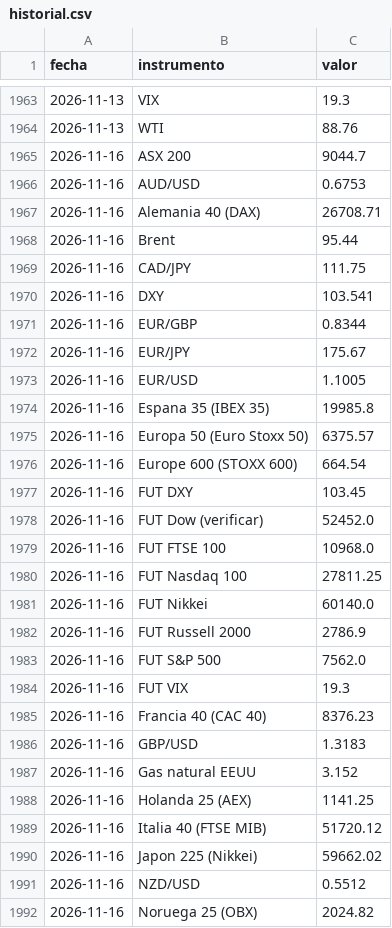
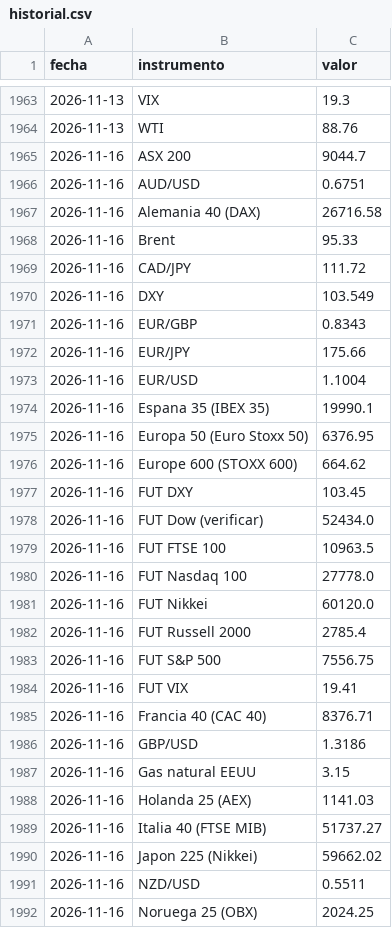
Before and after one commit to mrwaizer/swing-precios, a CSV file: historial.csv, drawn as a sheet; only a part is shown, gaps mark what is left out; the diff covers the shown part only.

```diff
--- a/historial.csv
+++ b/historial.csv
@@ -1965,28 +1965,28 @@ fecha,instrumento,valor
 2026-11-16,ASX 200,9044.7
-2026-11-16,AUD/USD,0.6753
-2026-11-16,Alemania 40 (DAX),26708.71
-2026-11-16,Brent,95.44
-2026-11-16,CAD/JPY,111.75
-2026-11-16,DXY,103.541
-2026-11-16,EUR/GBP,0.8344
-2026-11-16,EUR/JPY,175.67
-2026-11-16,EUR/USD,1.1005
-2026-11-16,Espana 35 (IBEX 35),19985.8
-2026-11-16,Europa 50 (Euro Stoxx 50),6375.57
-2026-11-16,Europe 600 (STOXX 600),664.54
+2026-11-16,AUD/USD,0.6751
+2026-11-16,Alemania 40 (DAX),26716.58
+2026-11-16,Brent,95.33
+2026-11-16,CAD/JPY,111.72
+2026-11-16,DXY,103.549
+2026-11-16,EUR/GBP,0.8343
+2026-11-16,EUR/JPY,175.66
+2026-11-16,EUR/USD,1.1004
+2026-11-16,Espana 35 (IBEX 35),19990.1
+2026-11-16,Europa 50 (Euro Stoxx 50),6376.95
+2026-11-16,Europe 600 (STOXX 600),664.62
 2026-11-16,FUT DXY,103.45
-2026-11-16,FUT Dow (verificar),52452.0
-2026-11-16,FUT FTSE 100,10968.0
-2026-11-16,FUT Nasdaq 100,27811.25
-2026-11-16,FUT Nikkei,60140.0
-2026-11-16,FUT Russell 2000,2786.9
-2026-11-16,FUT S&P 500,7562.0
-2026-11-16,FUT VIX,19.3
-2026-11-16,Francia 40 (CAC 40),8376.23
-2026-11-16,GBP/USD,1.3183
-2026-11-16,Gas natural EEUU,3.152
-2026-11-16,Holanda 25 (AEX),1141.25
-2026-11-16,Italia 40 (FTSE MIB),51720.12
+2026-11-16,FUT Dow (verificar),52434.0
+2026-11-16,FUT FTSE 100,10963.5
+2026-11-16,FUT Nasdaq 100,27778.0
+2026-11-16,FUT Nikkei,60120.0
+2026-11-16,FUT Russell 2000,2785.4
+2026-11-16,FUT S&P 500,7556.75
+2026-11-16,FUT VIX,19.41
+2026-11-16,Francia 40 (CAC 40),8376.71
+2026-11-16,GBP/USD,1.3186
+2026-11-16,Gas natural EEUU,3.15
+2026-11-16,Holanda 25 (AEX),1141.03
+2026-11-16,Italia 40 (FTSE MIB),51737.27
 2026-11-16,Japon 225 (Nikkei),59662.02
-2026-11-16,NZD/USD,0.5512
-2026-11-16,Noruega 25 (OBX),2024.82
+2026-11-16,NZD/USD,0.5511
+2026-11-16,Noruega 25 (OBX),2024.25
```
Also changed, not shown: 9 edited cells elsewhere in this file, 2 other files.
